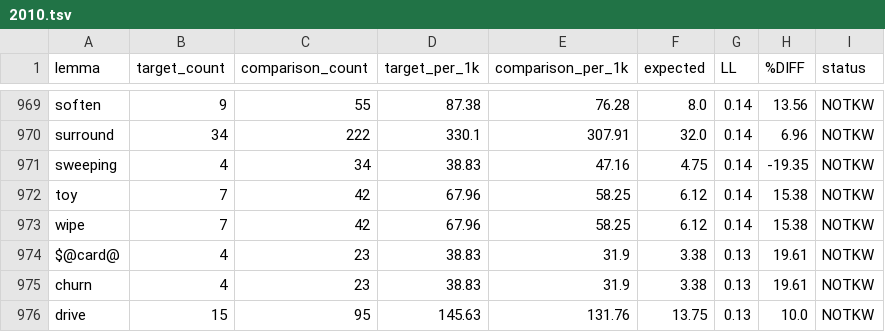
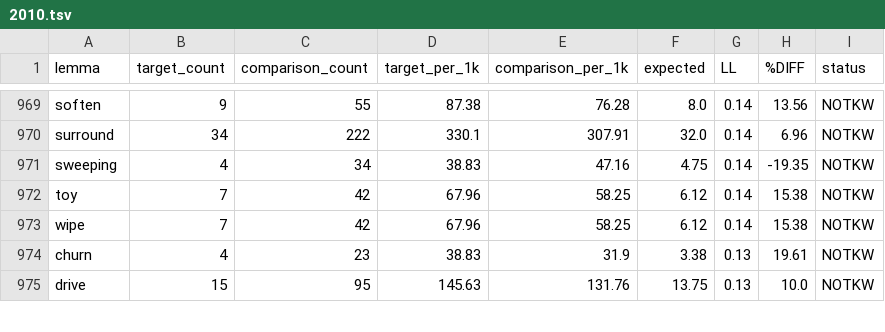
Before and after one commit to laelgelc/cl_st1_andrea, a TSV file: cl_st1_ph3_andrea/corpus/08_keylemmas/2010.tsv, drawn as a sheet; only a part is shown, gaps mark what is left out; the diff names each change by its address in the sheet, - before the commit and + after, or states it on an @@ line.

```diff
--- a/cl_st1_ph3_andrea/corpus/08_keylemmas/2010.tsv
+++ b/cl_st1_ph3_andrea/corpus/08_keylemmas/2010.tsv
-row 974: $@card@ | 4 | 23 | 38.83 | 31.9 | 3.38 | 0.13 | 19.61 | NOTKW
```
Also changed, not shown: cl_st1_ph3_andrea/corpus/08_keylemmas/1950.tsv, cl_st1_ph3_andrea/corpus/08_keylemmas/1970.tsv, 6 other files.
